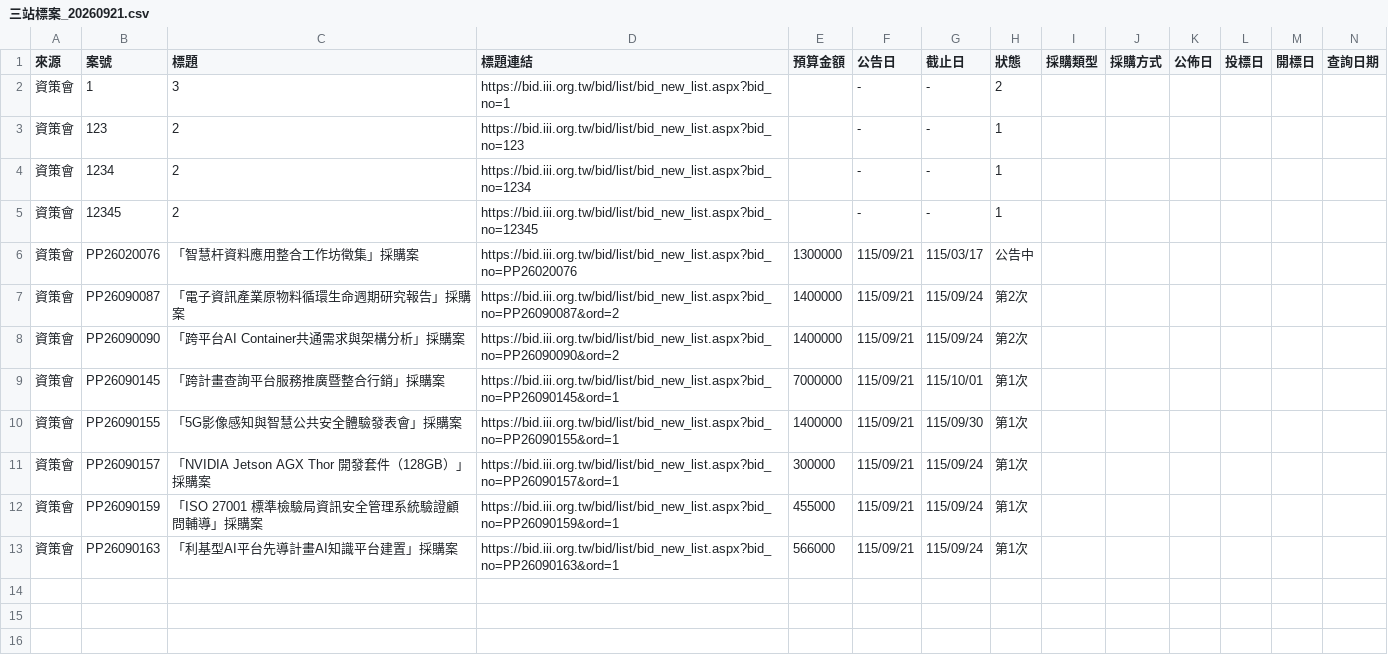
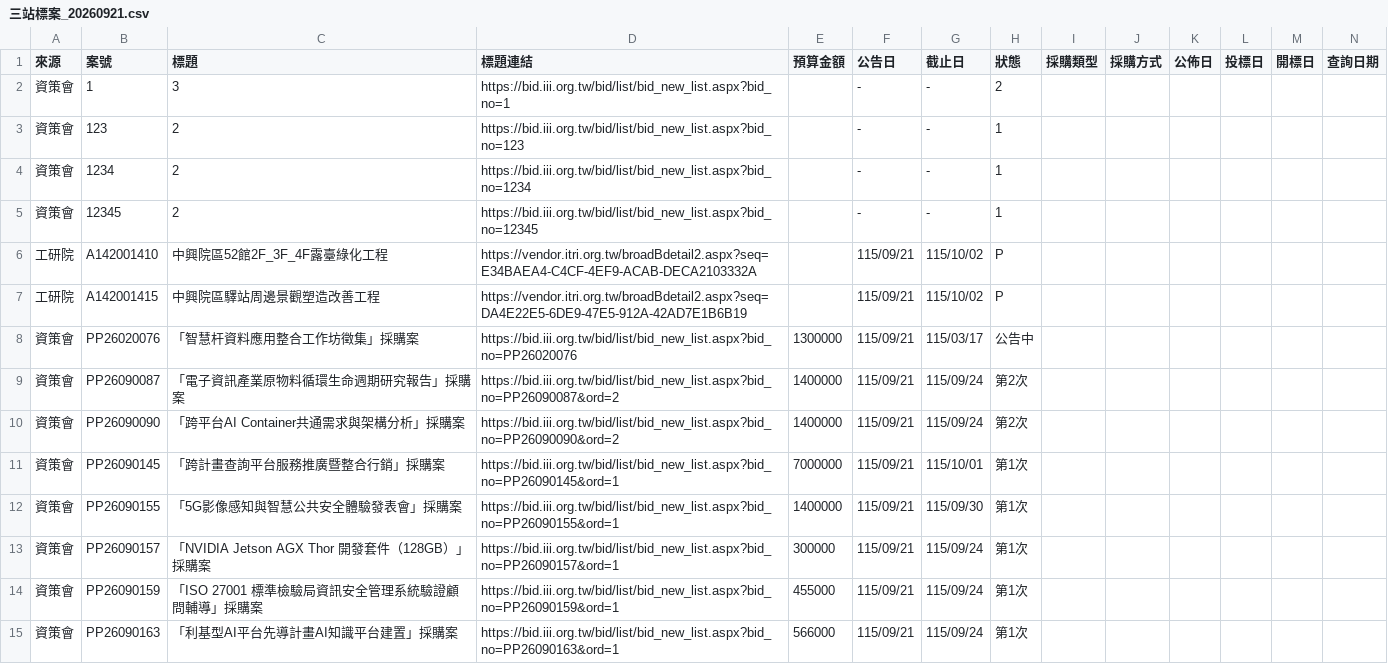
Before and after one commit to espresso3568/bitwin, a CSV file: data/三站標案_20260921.csv, drawn as a sheet; only a part is shown; rows hold the shown columns only; the diff names each change by its address in the sheet, - before the commit and + after, or states it on an @@ line.

```diff
--- a/data/三站標案_20260921.csv
+++ b/data/三站標案_20260921.csv
+row 6: 工研院 | A142001410 | 中興院區52館2F_3F_4F露臺綠化工程 | https://vendor.itri.org.tw/broadBdetail2.aspx?seq=E34BAEA4-C4CF-4EF9-ACAB-DECA2103332A |  | 115/09/21 | 115/10/02 | P
+row 7: 工研院 | A142001415 | 中興院區驛站周邊景觀塑造改善工程 | https://vendor.itri.org.tw/broadBdetail2.aspx?seq=DA4E22E5-6DE9-47E5-912A-42AD7E1B6B19 |  | 115/09/21 | 115/10/02 | P
```
Also changed, not shown: 4 other files.
